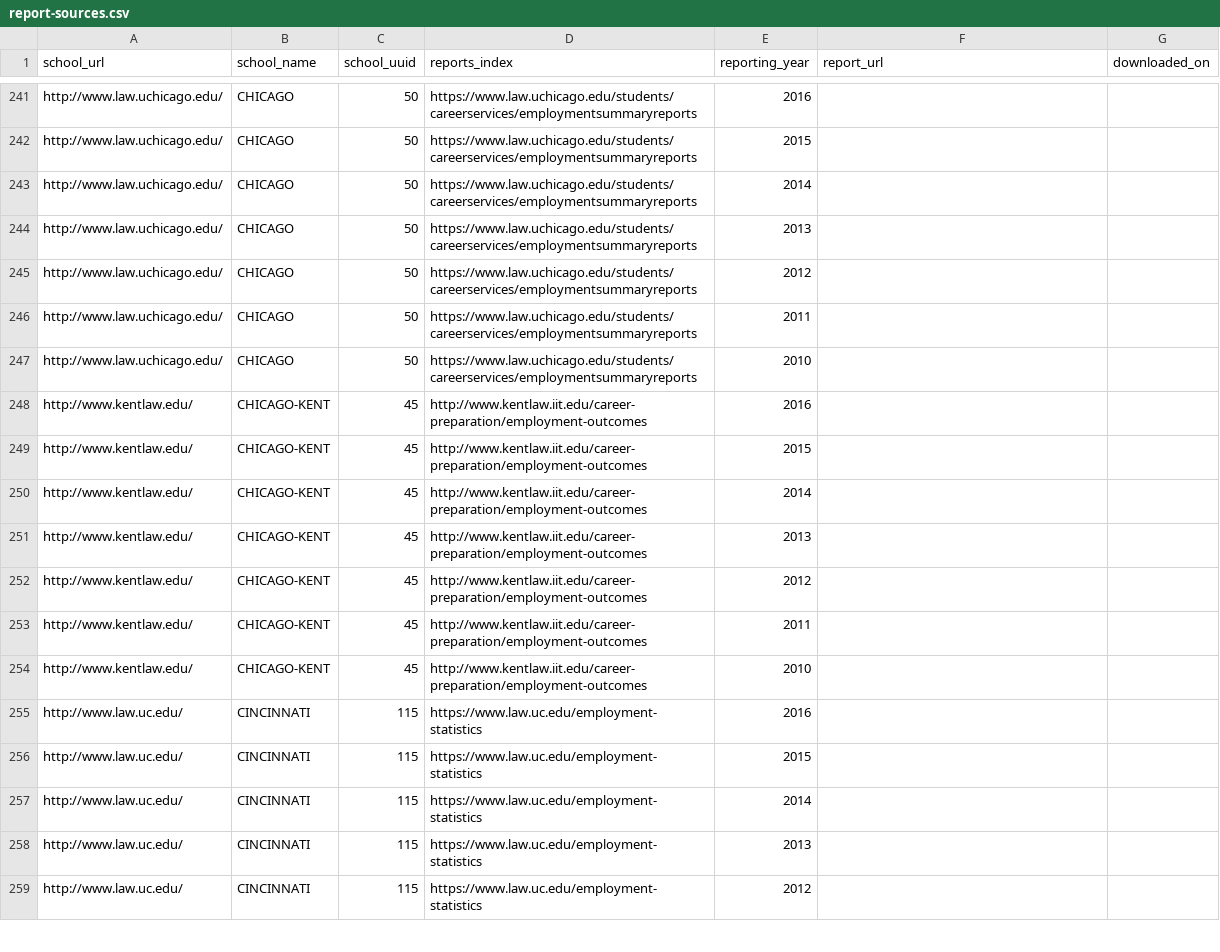
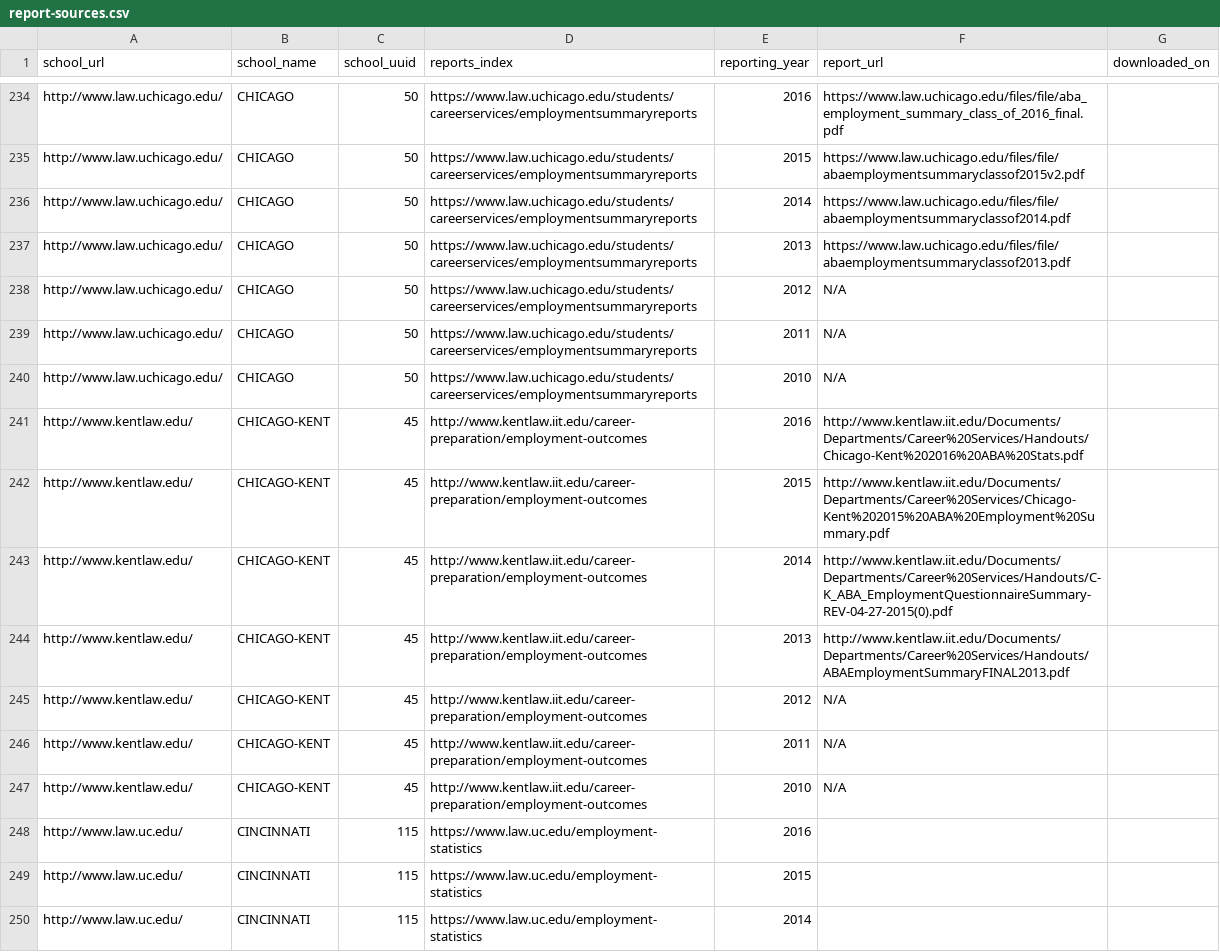
Before and after one commit to data-creative/aba-employment-summary-reports-archive, a CSV file: school-hosted/report-sources.csv, drawn as a sheet; only a part is shown, gaps mark what is left out; the shorter side is filled out with more unchanged rows; addresses are those after the commit; the diff covers the shown part only; the diff names each change by its address in the sheet, - before the commit and + after, or states it on an @@ line.

Commit message:
Update report sources

```diff
--- a/school-hosted/report-sources.csv
+++ b/school-hosted/report-sources.csv
-F234 (report_url): (empty)
+F234 (report_url): https://www.law.uchicago.edu/files/file/aba_employment_summary_class_of_2016_final.pdf
-F235 (report_url): (empty)
+F235 (report_url): https://www.law.uchicago.edu/files/file/abaemploymentsummaryclassof2015v2.pdf
-F236 (report_url): (empty)
+F236 (report_url): https://www.law.uchicago.edu/files/file/abaemploymentsummaryclassof2014.pdf
-F237 (report_url): (empty)
+F237 (report_url): https://www.law.uchicago.edu/files/file/abaemploymentsummaryclassof2013.pdf
-F238:F240 (report_url): (empty)
+F238:F240 (report_url): N/A
-F241 (report_url): (empty)
+F241 (report_url): http://www.kentlaw.iit.edu/Documents/Departments/Career%20Services/Handouts/Chicago-Kent%202016%20ABA%20Stats.pdf
-F242 (report_url): (empty)
+F242 (report_url): http://www.kentlaw.iit.edu/Documents/Departments/Career%20Services/Chicago-Kent%202015%20ABA%20Employment%20Summary.pdf
-F243 (report_url): (empty)
+F243 (report_url): http://www.kentlaw.iit.edu/Documents/Departments/Career%20Services/Handouts/C-K_ABA_EmploymentQuestionnaireSummary-REV-04-27-2015(0).pdf
-F244 (report_url): (empty)
+F244 (report_url): http://www.kentlaw.iit.edu/Documents/Departments/Career%20Services/Handouts/ABAEmploymentSummaryFINAL2013.pdf
-F245:F247 (report_url): (empty)
+F245:F247 (report_url): N/A
```
Also changed, not shown: 7 removed rows and 49 edited cells elsewhere in this file.
